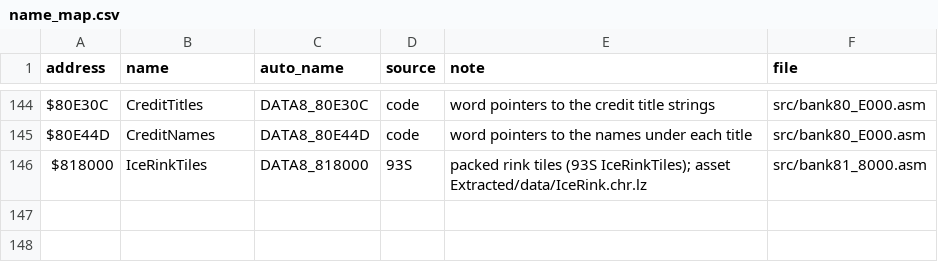
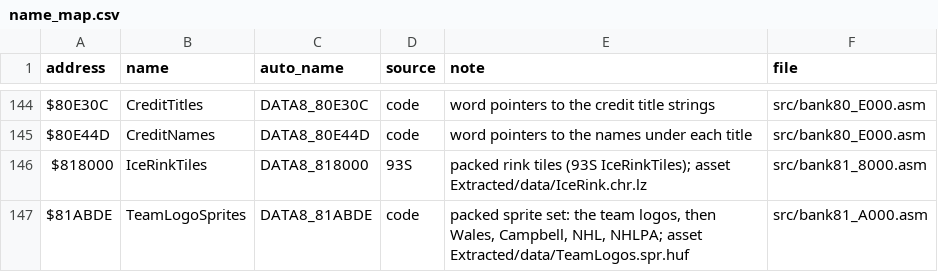
Before and after one commit to Mhopkinsinc/NHL94SNES, a CSV file: docs/name_map.csv, drawn as a sheet; only a part is shown, gaps mark what is left out.

```diff
--- a/docs/name_map.csv
+++ b/docs/name_map.csv
@@ -146 +146,2 @@ $80E44D,CreditNames,DATA8_80E44D,code,word pointers to the names under each titl
 $818000,IceRinkTiles,DATA8_818000,93S,packed rink tiles (93S IceRinkTiles); asset Extracted/data/IceRink.chr.lz,src/bank81_8000.asm
+$81ABDE,TeamLogoSprites,DATA8_81ABDE,code,"packed sprite set: the team logos, then Wales, Campbell, NHL, NHLPA; asset Extracted/data/TeamLogos.spr.huf",src/bank81_A000.asm
```
Also changed, not shown: 5 other files.
